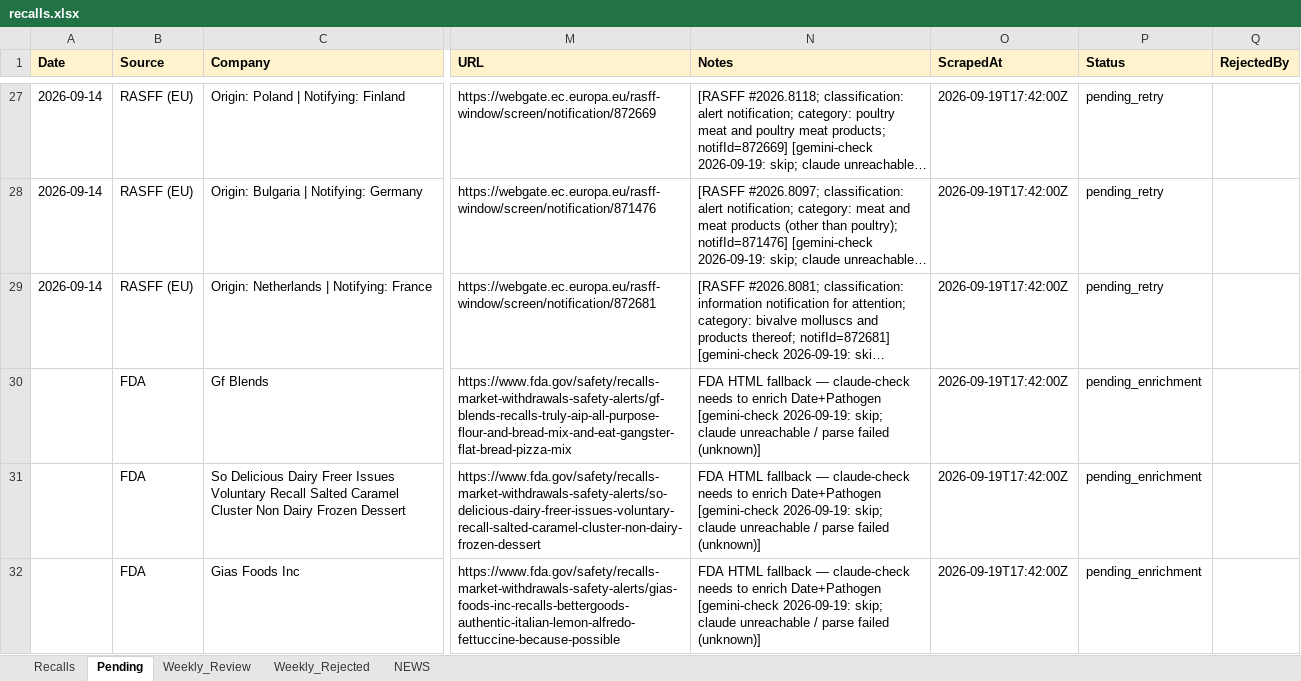
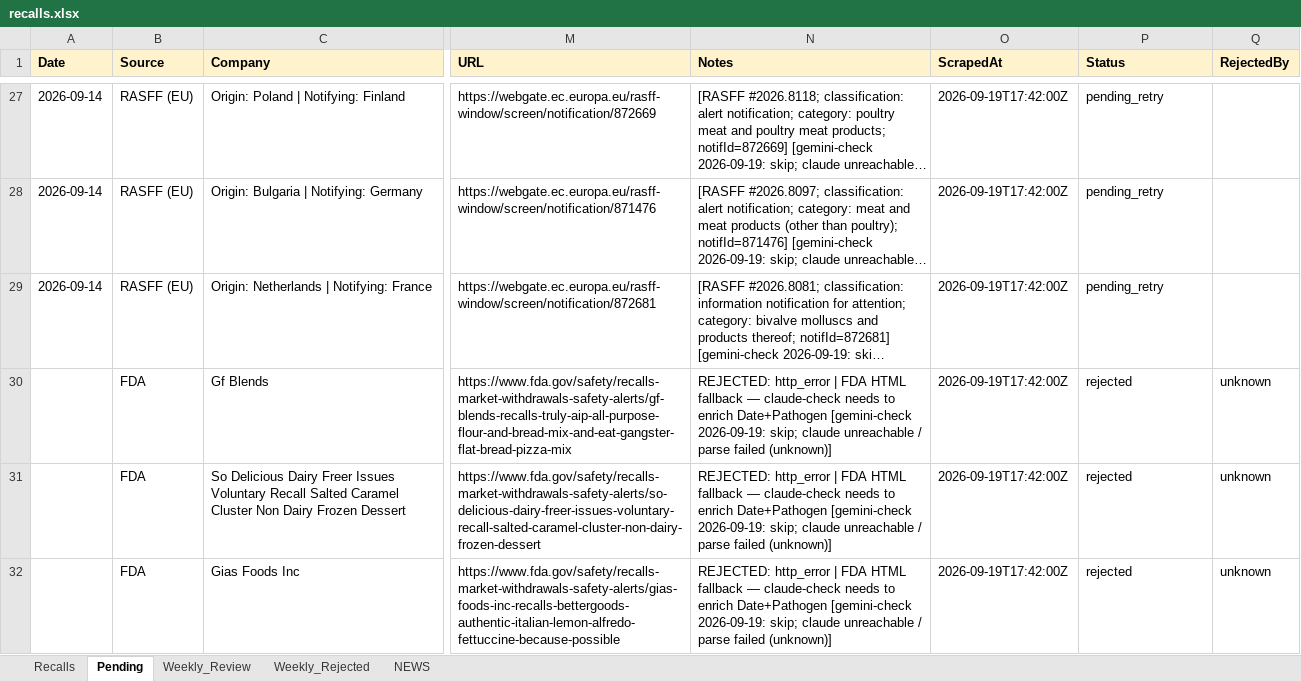
Before and after one commit to Nicobescond/FOOD-SAFETY-monitoring, an Excel workbook: docs/data/recalls.xlsx, sheet Pending, drawn as a sheet; only a part is shown, gaps mark what is left out; long unchanged cells end in …; values as stored, in another font and other column widths than the file's, no borders; the diff covers the shown part only; the diff names each change by its address in the sheet, - before the commit and + after, or states it on an @@ line.

Commit message:
chore(data): hourly Pending→Recalls merge 09:06

```diff
--- a/docs/data/recalls.xlsx (sheet Pending)
+++ b/docs/data/recalls.xlsx (sheet Pending)
-N30:N32 (Notes): FDA HTML…
+N30:N32 (Notes): REJECTED: http_error | FDA HTML…
-P30:P32 (Status): pending_enrichment
+P30:P32 (Status): rejected
-Q30:Q32 (RejectedBy): (empty)
+Q30:Q32 (RejectedBy): unknown
```
Also changed, not shown: 15 edited cells elsewhere in this sheet.
